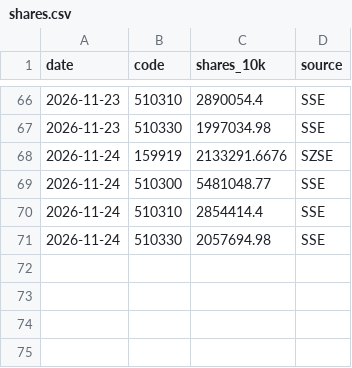
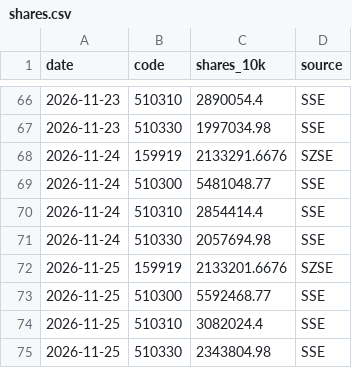
Before and after one commit to zee8765/etf-monitor, a CSV file: data/shares.csv, drawn as a sheet; only a part is shown, gaps mark what is left out; the diff names each change by its address in the sheet, - before the commit and + after, or states it on an @@ line.

```diff
--- a/data/shares.csv
+++ b/data/shares.csv
+row 72: 2026-11-25 | 159919 | 2133201.6676 | SZSE
+row 73: 2026-11-25 | 510300 | 5592468.77 | SSE
+row 74: 2026-11-25 | 510310 | 3082024.4 | SSE
+row 75: 2026-11-25 | 510330 | 2343804.98 | SSE
```
